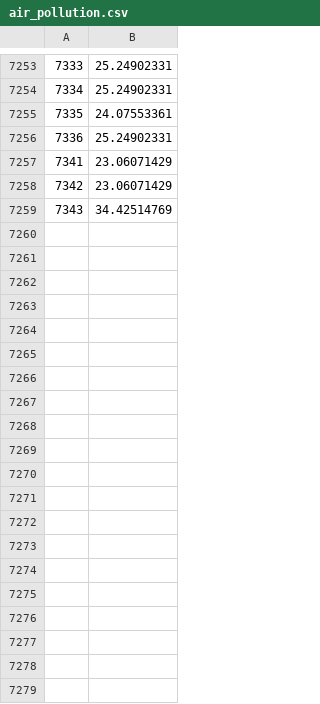
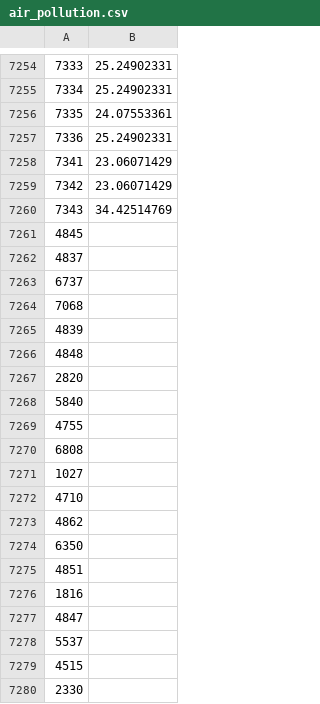
Before and after one commit to cs467-map/database, a CSV file: data/air_pollution.csv, drawn as a sheet; only a part is shown, gaps mark what is left out; the diff covers the shown part only.

```diff
--- a/data/air_pollution.csv
+++ b/data/air_pollution.csv
@@ -7259 +7260,21 @@
 7343,34.42514769
+4845,
+4837,
+6737,
+7068,
+4839,
+4848,
+2820,
+5840,
+4755,
+6808,
+1027,
+4710,
+4862,
+6350,
+4851,
+1816,
+4847,
+5537,
+4515,
+2330,
```
Also changed, not shown: 65 added rows elsewhere in this file, data/airport.csv, data/elevationdata.csv, 10 other files.
